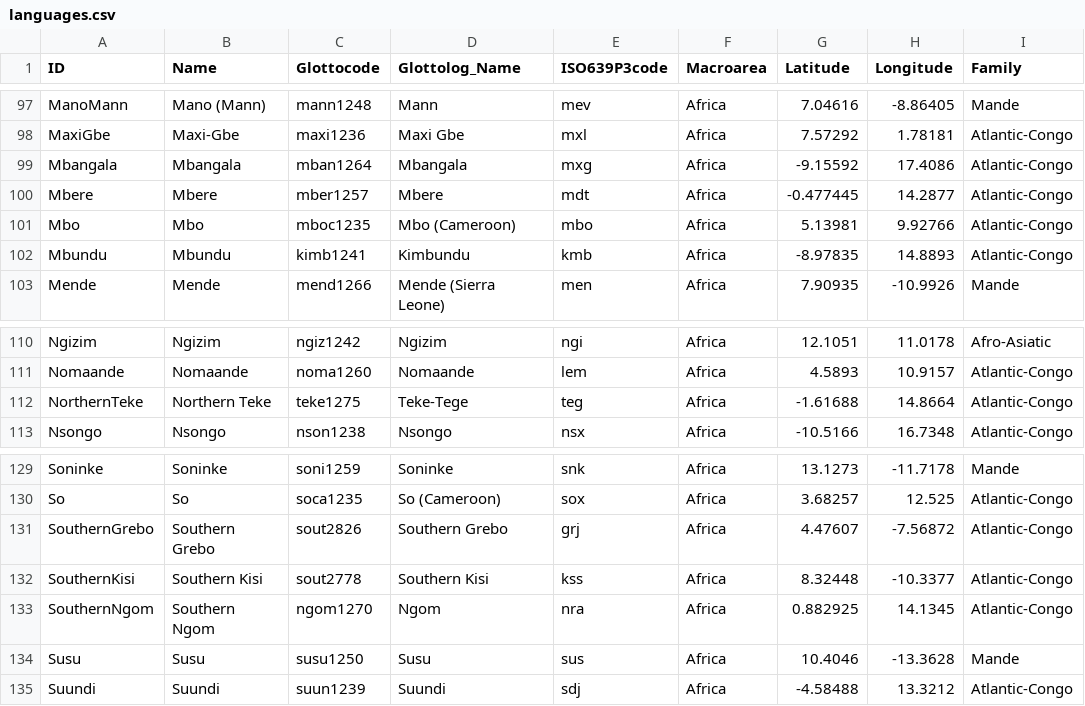
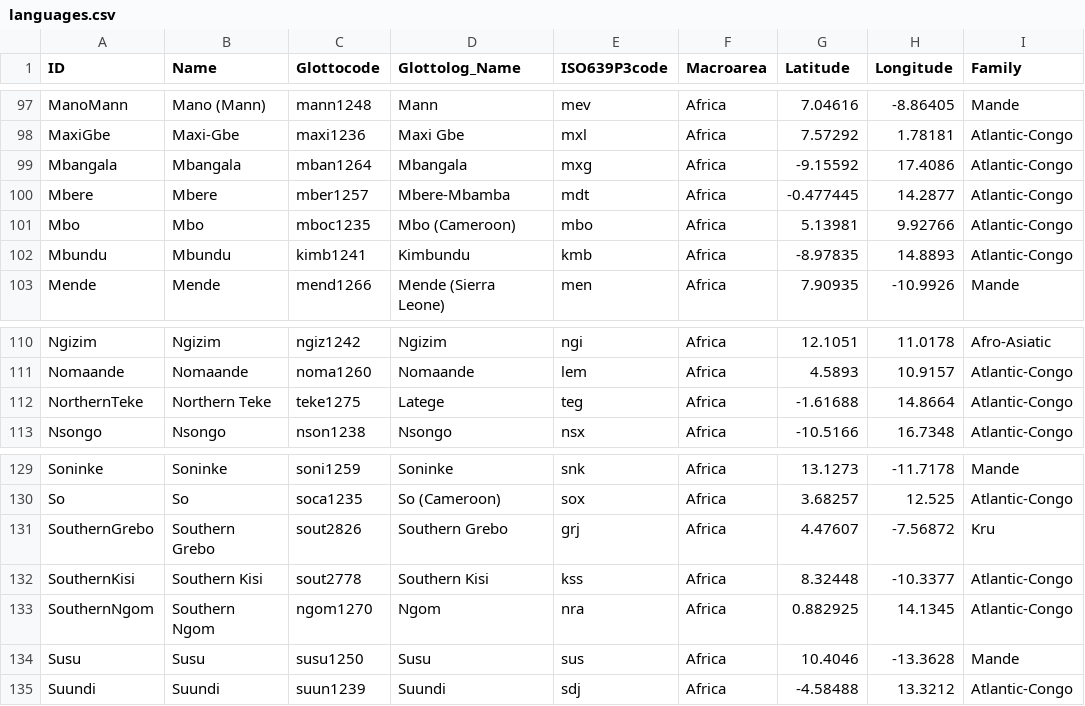
Before and after one commit to lexibank/polyglottaafricana, a CSV file: cldf/languages.csv, drawn as a sheet; only a part is shown, gaps mark what is left out; the diff covers the shown part only.

```diff
--- a/cldf/languages.csv
+++ b/cldf/languages.csv
@@ -99,3 +99,3 @@ MaxiGbe,Maxi-Gbe,maxi1236,Maxi Gbe,mxl,Africa,7.57292,1.78181,Atlantic-Congo
 Mbangala,Mbangala,mban1264,Mbangala,mxg,Africa,-9.15592,17.4086,Atlantic-Congo
-Mbere,Mbere,mber1257,Mbere,mdt,Africa,-0.477445,14.2877,Atlantic-Congo
+Mbere,Mbere,mber1257,Mbere-Mbamba,mdt,Africa,-0.477445,14.2877,Atlantic-Congo
 Mbo,Mbo,mboc1235,Mbo (Cameroon),mbo,Africa,5.13981,9.92766,Atlantic-Congo
@@ -111,3 +111,3 @@ Ngizim,Ngizim,ngiz1242,Ngizim,ngi,Africa,12.1051,11.0178,Afro-Asiatic
 Nomaande,Nomaande,noma1260,Nomaande,lem,Africa,4.5893,10.9157,Atlantic-Congo
-NorthernTeke,Northern Teke,teke1275,Teke-Tege,teg,Africa,-1.61688,14.8664,Atlantic-Congo
+NorthernTeke,Northern Teke,teke1275,Latege,teg,Africa,-1.61688,14.8664,Atlantic-Congo
 Nsongo,Nsongo,nson1238,Nsongo,nsx,Africa,-10.5166,16.7348,Atlantic-Congo
@@ -130,3 +130,3 @@ Soninke,Soninke,soni1259,Soninke,snk,Africa,13.1273,-11.7178,Mande
 So,So,soca1235,So (Cameroon),sox,Africa,3.68257,12.525,Atlantic-Congo
-SouthernGrebo,Southern Grebo,sout2826,Southern Grebo,grj,Africa,4.47607,-7.56872,Atlantic-Congo
+SouthernGrebo,Southern Grebo,sout2826,Southern Grebo,grj,Africa,4.47607,-7.56872,Kru
 SouthernKisi,Southern Kisi,sout2778,Southern Kisi,kss,Africa,8.32448,-10.3377,Atlantic-Congo
```
Also changed, not shown: 7 edited cells elsewhere in this file, 13 other files.
